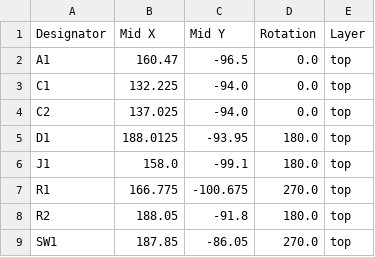
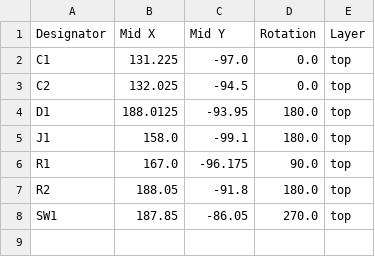
Before and after one commit to Hanz-Tech/yrm100-rfid-flipper-board, a CSV file: production/positions.csv, drawn as a sheet.

```diff
--- a/production/positions.csv
+++ b/production/positions.csv
@@ -1,8 +1,7 @@
 Designator,Mid X,Mid Y,Rotation,Layer
-A1,160.47,-96.5,0.0,top
-C1,132.225,-94.0,0.0,top
-C2,137.025,-94.0,0.0,top
+C1,131.225,-97.0,0.0,top
+C2,132.025,-94.5,0.0,top
 D1,188.0125,-93.95,180.0,top
 J1,158.0,-99.1,180.0,top
-R1,166.775,-100.675,270.0,top
+R1,167.0,-96.175,90.0,top
 R2,188.05,-91.8,180.0,top
```
Also changed, not shown: production/bom.csv, 29 other files.
